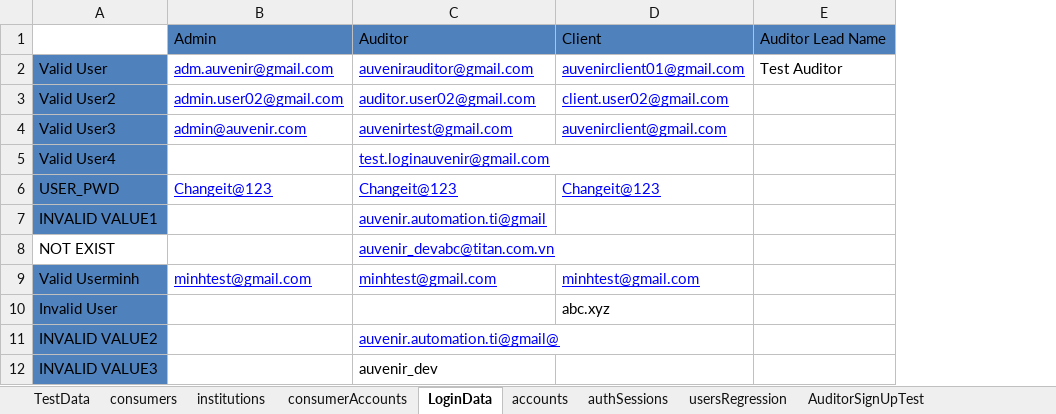
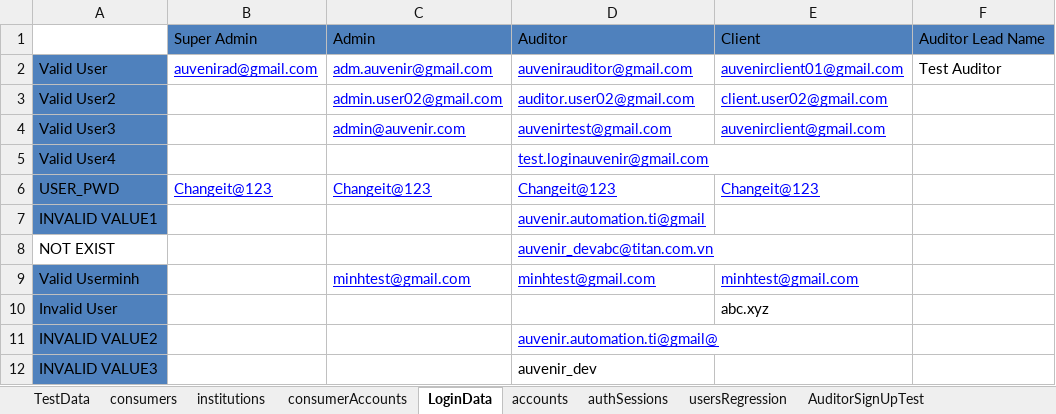
Before and after one commit to duongnguyendr/DataDriven, an Excel workbook: TestData.xlsx, sheet LoginData, drawn as a sheet; only a part is shown; values as stored, in another font and other column widths than the file's, no borders; the diff names each change by its address in the sheet, - before the commit and + after, or states it on an @@ line.

Commit message:
update 2 test for admin and super admin on Group permission

```diff
--- a/TestData.xlsx (sheet LoginData)
+++ b/TestData.xlsx (sheet LoginData)
+column B, rows 1-6: Super Admin | auvenirad@gmail.com |  |  |  | Changeit@123
```
Also changed, not shown: 3 other files.
